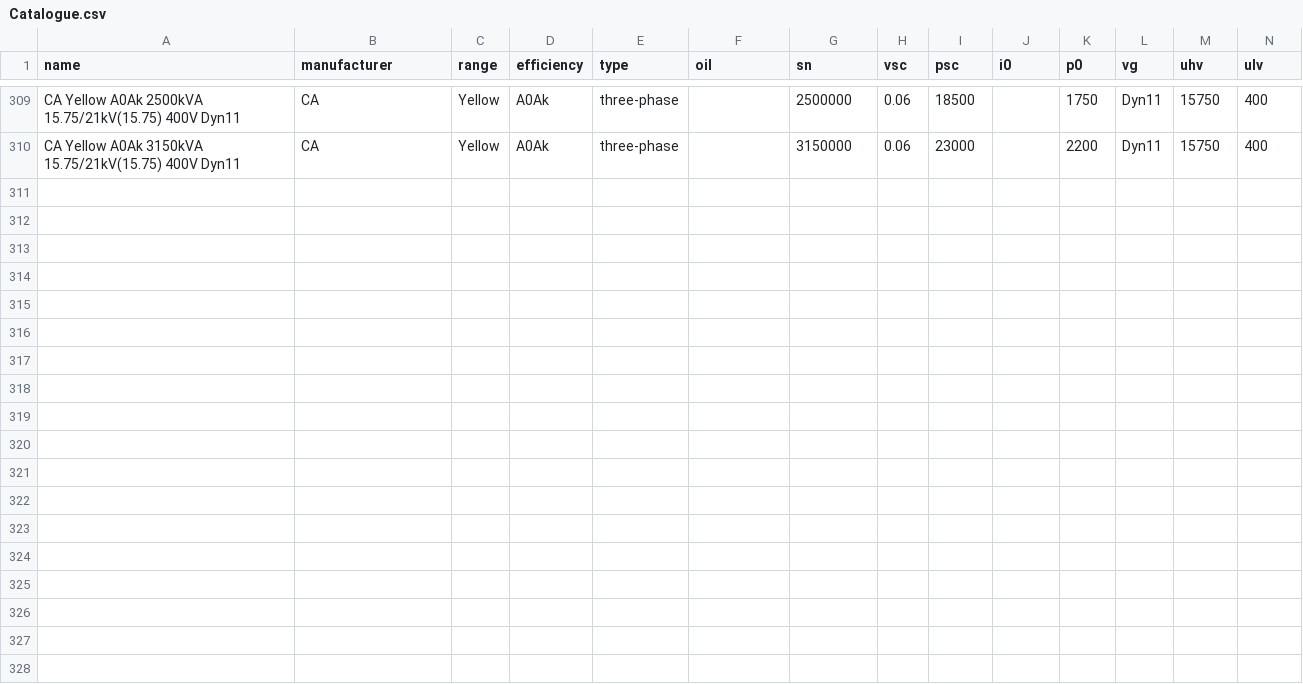
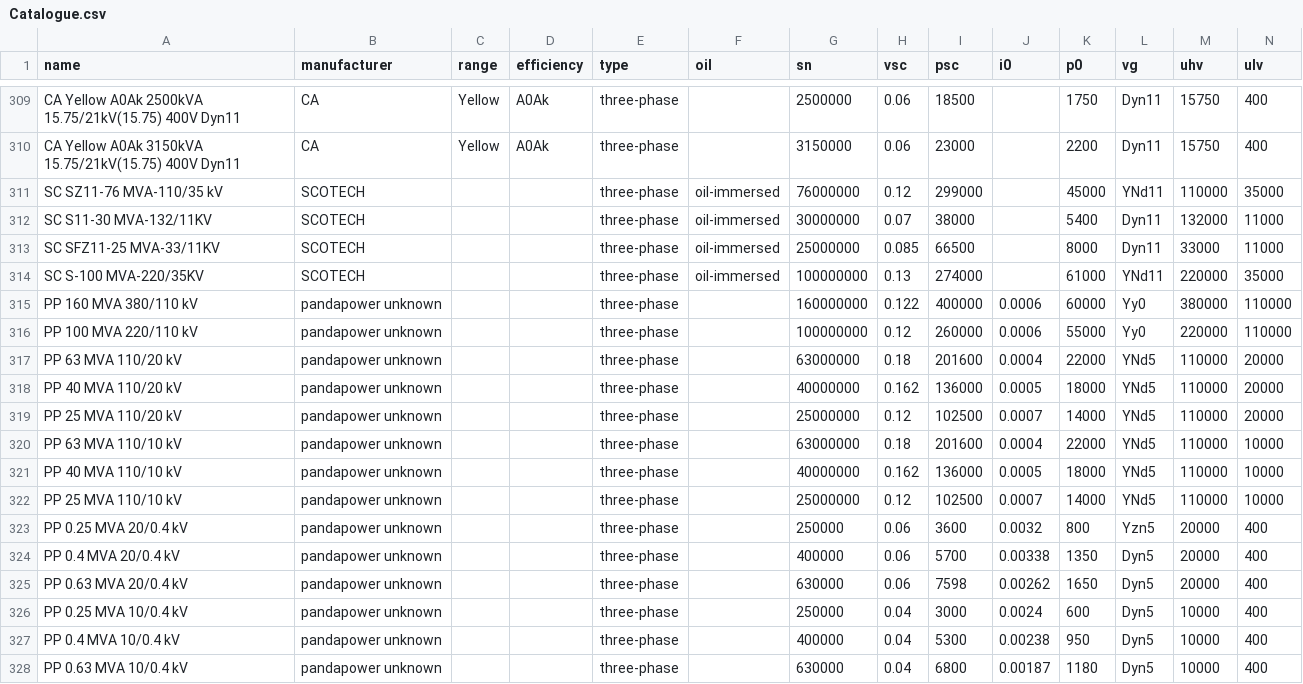
Before and after one commit to RoseauTechnologies/Roseau_Load_Flow, a CSV file: roseau/load_flow/data/transformers/Catalogue.csv, drawn as a sheet; only a part is shown, gaps mark what is left out; rows hold the shown columns only; the diff names each change by its address in the sheet, - before the commit and + after, or states it on an @@ line.

Commit message:
Add HV/MV transformer models to the catalogue

```diff
--- a/roseau/load_flow/data/transformers/Catalogue.csv
+++ b/roseau/load_flow/data/transformers/Catalogue.csv
+row 311: SC SZ11-76 MVA-110/35 kV | SCOTECH |  |  | three-phase | oil-immersed | 76000000 | 0.12 | 299000 |  | 45000 | YNd11 | 110000 | 35000
+row 312: SC S11-30 MVA-132/11KV | SCOTECH |  |  | three-phase | oil-immersed | 30000000 | 0.07 | 38000 |  | 5400 | Dyn11 | 132000 | 11000
+row 313: SC SFZ11-25 MVA-33/11KV | SCOTECH |  |  | three-phase | oil-immersed | 25000000 | 0.085 | 66500 |  | 8000 | Dyn11 | 33000 | 11000
+row 314: SC S-100 MVA-220/35KV | SCOTECH |  |  | three-phase | oil-immersed | 100000000 | 0.13 | 274000 |  | 61000 | YNd11 | 220000 | 35000
+row 315: PP 160 MVA 380/110 kV | pandapower unknown |  |  | three-phase |  | 160000000 | 0.122 | 400000 | 0.0006 | 60000 | Yy0 | 380000 | 110000
+row 316: PP 100 MVA 220/110 kV | pandapower unknown |  |  | three-phase |  | 100000000 | 0.12 | 260000 | 0.0006 | 55000 | Yy0 | 220000 | 110000
+row 317: PP 63 MVA 110/20 kV | pandapower unknown |  |  | three-phase |  | 63000000 | 0.18 | 201600 | 0.0004 | 22000 | YNd5 | 110000 | 20000
+row 318: PP 40 MVA 110/20 kV | pandapower unknown |  |  | three-phase |  | 40000000 | 0.162 | 136000 | 0.0005 | 18000 | YNd5 | 110000 | 20000
+row 319: PP 25 MVA 110/20 kV | pandapower unknown |  |  | three-phase |  | 25000000 | 0.12 | 102500 | 0.0007 | 14000 | YNd5 | 110000 | 20000
+row 320: PP 63 MVA 110/10 kV | pandapower unknown |  |  | three-phase |  | 63000000 | 0.18 | 201600 | 0.0004 | 22000 | YNd5 | 110000 | 10000
+row 321: PP 40 MVA 110/10 kV | pandapower unknown |  |  | three-phase |  | 40000000 | 0.162 | 136000 | 0.0005 | 18000 | YNd5 | 110000 | 10000
+row 322: PP 25 MVA 110/10 kV | pandapower unknown |  |  | three-phase |  | 25000000 | 0.12 | 102500 | 0.0007 | 14000 | YNd5 | 110000 | 10000
+row 323: PP 0.25 MVA 20/0.4 kV | pandapower unknown |  |  | three-phase |  | 250000 | 0.06 | 3600 | 0.0032 | 800 | Yzn5 | 20000 | 400
+row 324: PP 0.4 MVA 20/0.4 kV | pandapower unknown |  |  | three-phase |  | 400000 | 0.06 | 5700 | 0.00338 | 1350 | Dyn5 | 20000 | 400
+row 325: PP 0.63 MVA 20/0.4 kV | pandapower unknown |  |  | three-phase |  | 630000 | 0.06 | 7598 | 0.00262 | 1650 | Dyn5 | 20000 | 400
+row 326: PP 0.25 MVA 10/0.4 kV | pandapower unknown |  |  | three-phase |  | 250000 | 0.04 | 3000 | 0.0024 | 600 | Dyn5 | 10000 | 400
+row 327: PP 0.4 MVA 10/0.4 kV | pandapower unknown |  |  | three-phase |  | 400000 | 0.04 | 5300 | 0.00238 | 950 | Dyn5 | 10000 | 400
+row 328: PP 0.63 MVA 10/0.4 kV | pandapower unknown |  |  | three-phase |  | 630000 | 0.04 | 6800 | 0.00187 | 1180 | Dyn5 | 10000 | 400
```
Also changed, not shown: 8 other files.
